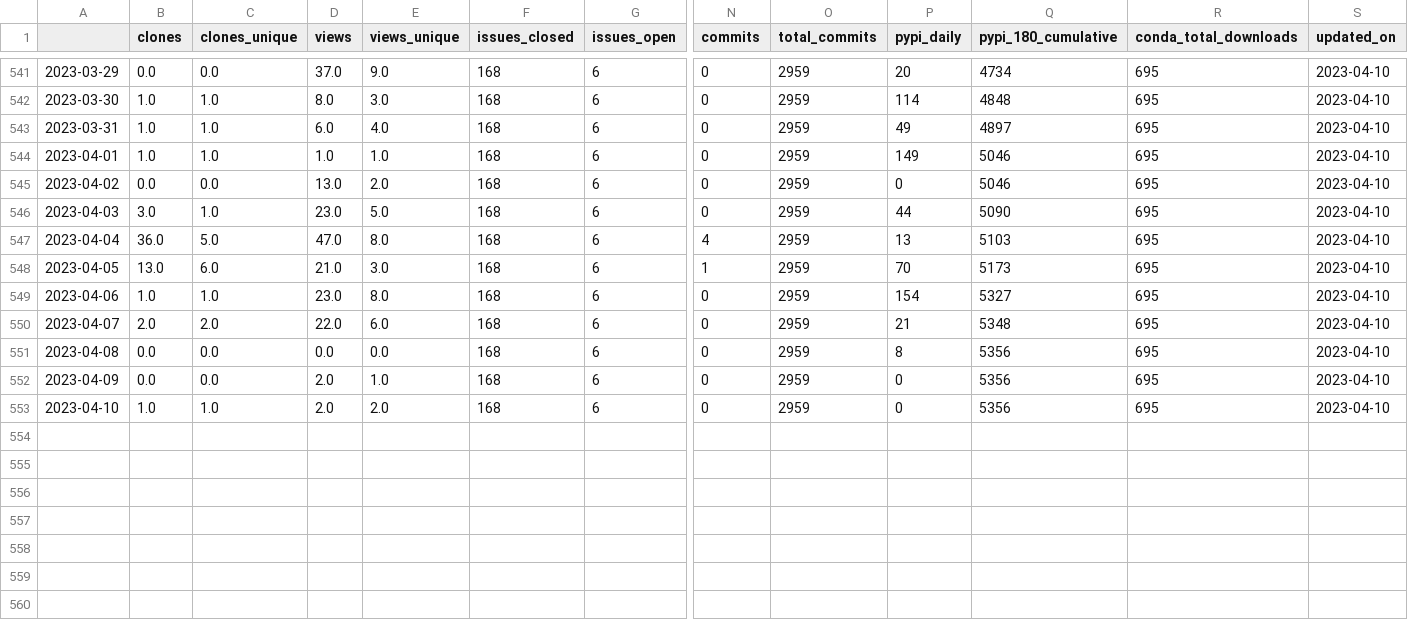
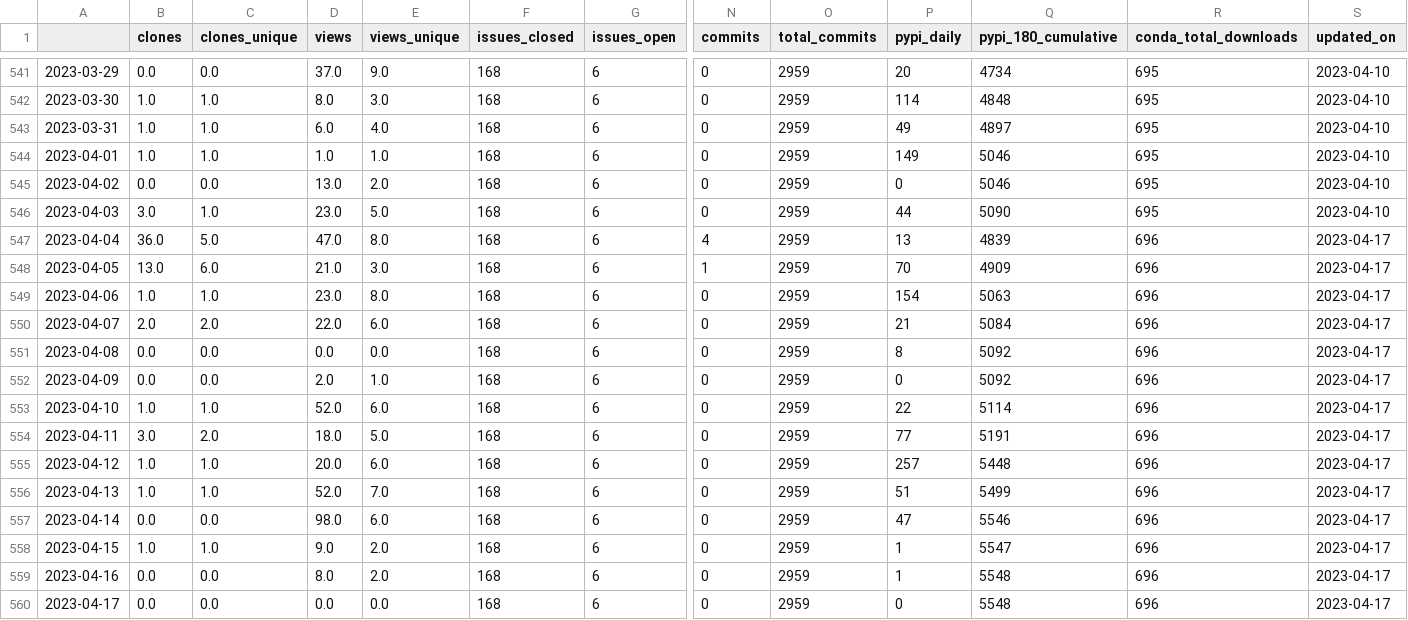
Before and after one commit to NREL/osos, a CSV file: data/rev.csv, drawn as a sheet; only a part is shown, gaps mark what is left out; rows hold the shown columns only; the diff names each change by its address in the sheet, - before the commit and + after, or states it on an @@ line.

Commit message:
update osos data and plots

```diff
--- a/data/rev.csv
+++ b/data/rev.csv
-Q547 (pypi_180_cumulative): 5103
+Q547 (pypi_180_cumulative): 4839
-R547:R553 (conda_total_downloads): 695
+R547:R553 (conda_total_downloads): 696
-S547:S553 (updated_on): 2023-04-10
+S547:S553 (updated_on): 2023-04-17
-Q548 (pypi_180_cumulative): 5173
+Q548 (pypi_180_cumulative): 4909
-Q549 (pypi_180_cumulative): 5327
+Q549 (pypi_180_cumulative): 5063
-Q550 (pypi_180_cumulative): 5348
+Q550 (pypi_180_cumulative): 5084
-Q551:Q552 (pypi_180_cumulative): 5356
+Q551:Q552 (pypi_180_cumulative): 5092
-D553 (views): 2.0
+D553 (views): 52.0
-E553 (views_unique): 2.0
+E553 (views_unique): 6.0
-P553 (pypi_daily): 0
+P553 (pypi_daily): 22
-Q553 (pypi_180_cumulative): 5356
+Q553 (pypi_180_cumulative): 5114
+row 554: 2023-04-11 | 3.0 | 2.0 | 18.0 | 5.0 | 168 | 6 | 0 | 2959 | 77 | 5191 | 696 | 2023-04-17
+row 555: 2023-04-12 | 1.0 | 1.0 | 20.0 | 6.0 | 168 | 6 | 0 | 2959 | 257 | 5448 | 696 | 2023-04-17
+row 556: 2023-04-13 | 1.0 | 1.0 | 52.0 | 7.0 | 168 | 6 | 0 | 2959 | 51 | 5499 | 696 | 2023-04-17
+row 557: 2023-04-14 | 0.0 | 0.0 | 98.0 | 6.0 | 168 | 6 | 0 | 2959 | 47 | 5546 | 696 | 2023-04-17
+row 558: 2023-04-15 | 1.0 | 1.0 | 9.0 | 2.0 | 168 | 6 | 0 | 2959 | 1 | 5547 | 696 | 2023-04-17
+row 559: 2023-04-16 | 0.0 | 0.0 | 8.0 | 2.0 | 168 | 6 | 0 | 2959 | 1 | 5548 | 696 | 2023-04-17
+row 560: 2023-04-17 | 0.0 | 0.0 | 0.0 | 0.0 | 168 | 6 | 0 | 2959 | 0 | 5548 | 696 | 2023-04-17
```
Also changed, not shown: data/nrwal.csv, data/phygnn.csv, 20 other files.
